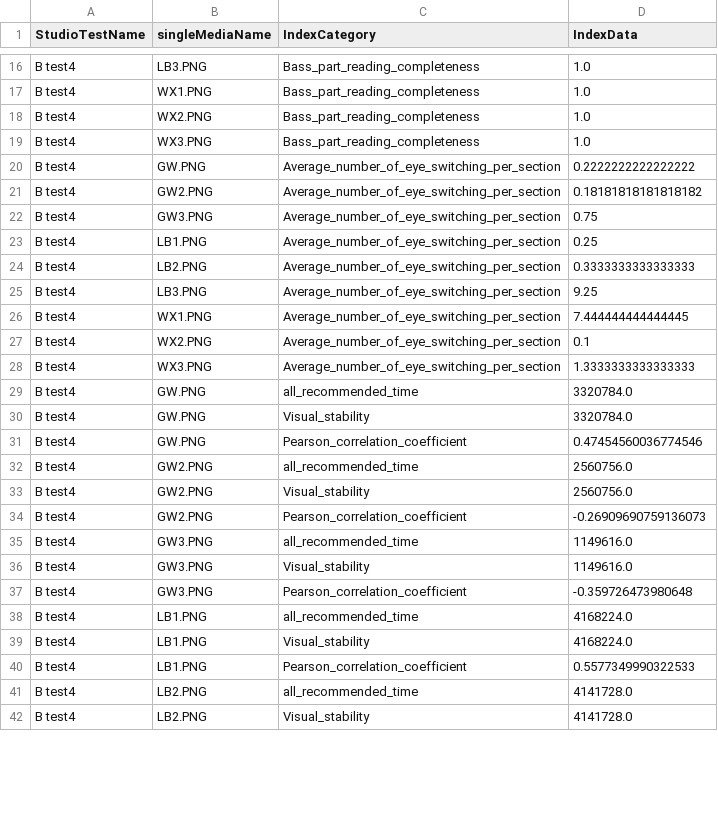
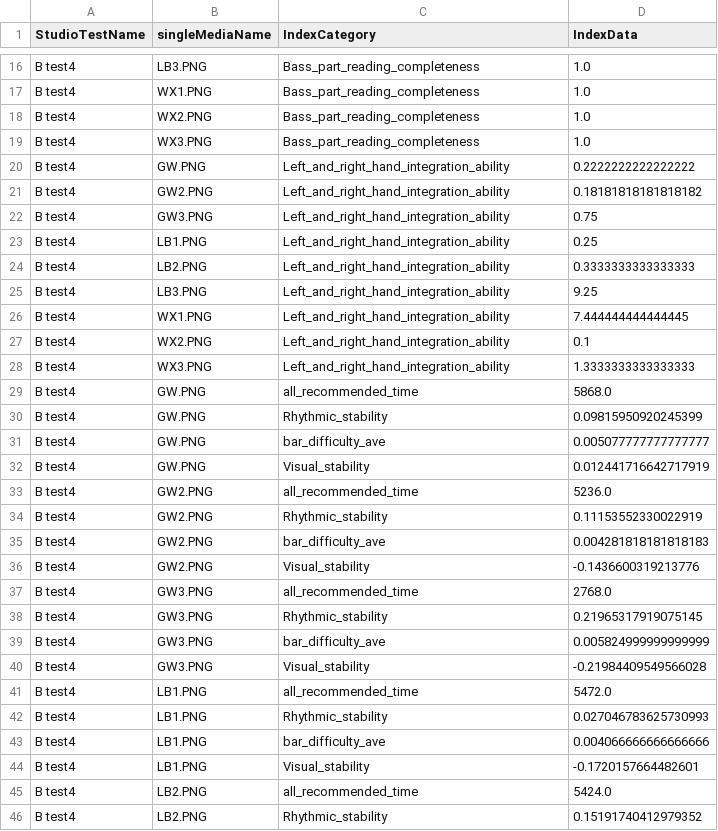
Before and after one commit to ftshijt/Music-Project, a CSV file: index_generated/B test4_Rec 164.csv, drawn as a sheet; only a part is shown, gaps mark what is left out; the diff covers the shown part only.

```diff
--- a/index_generated/B test4_Rec 164.csv
+++ b/index_generated/B test4_Rec 164.csv
@@ -19,24 +19,28 @@ B test4,WX2.PNG,Bass_part_reading_completeness,1.0
 B test4,WX3.PNG,Bass_part_reading_completeness,1.0
-B test4,GW.PNG,Average_number_of_eye_switching_per_section,0.2222222222222222
-B test4,GW2.PNG,Average_number_of_eye_switching_per_section,0.18181818181818182
-B test4,GW3.PNG,Average_number_of_eye_switching_per_section,0.75
-B test4,LB1.PNG,Average_number_of_eye_switching_per_section,0.25
-B test4,LB2.PNG,Average_number_of_eye_switching_per_section,0.3333333333333333
-B test4,LB3.PNG,Average_number_of_eye_switching_per_section,9.25
-B test4,WX1.PNG,Average_number_of_eye_switching_per_section,7.444444444444445
-B test4,WX2.PNG,Average_number_of_eye_switching_per_section,0.1
-B test4,WX3.PNG,Average_number_of_eye_switching_per_section,1.3333333333333333
-B test4,GW.PNG,all_recommended_time,3320784.0
-B test4,GW.PNG,Visual_stability,3320784.0
-B test4,GW.PNG,Pearson_correlation_coefficient,0.47454560036774546
-B test4,GW2.PNG,all_recommended_time,2560756.0
-B test4,GW2.PNG,Visual_stability,2560756.0
-B test4,GW2.PNG,Pearson_correlation_coefficient,-0.26909690759136073
-B test4,GW3.PNG,all_recommended_time,1149616.0
-B test4,GW3.PNG,Visual_stability,1149616.0
-B test4,GW3.PNG,Pearson_correlation_coefficient,-0.359726473980648
-B test4,LB1.PNG,all_recommended_time,4168224.0
-B test4,LB1.PNG,Visual_stability,4168224.0
-B test4,LB1.PNG,Pearson_correlation_coefficient,0.5577349990322533
-B test4,LB2.PNG,all_recommended_time,4141728.0
-B test4,LB2.PNG,Visual_stability,4141728.0
+B test4,GW.PNG,Left_and_right_hand_integration_ability,0.2222222222222222
+B test4,GW2.PNG,Left_and_right_hand_integration_ability,0.18181818181818182
+B test4,GW3.PNG,Left_and_right_hand_integration_ability,0.75
+B test4,LB1.PNG,Left_and_right_hand_integration_ability,0.25
+B test4,LB2.PNG,Left_and_right_hand_integration_ability,0.3333333333333333
+B test4,LB3.PNG,Left_and_right_hand_integration_ability,9.25
+B test4,WX1.PNG,Left_and_right_hand_integration_ability,7.444444444444445
+B test4,WX2.PNG,Left_and_right_hand_integration_ability,0.1
+B test4,WX3.PNG,Left_and_right_hand_integration_ability,1.3333333333333333
+B test4,GW.PNG,all_recommended_time,5868.0
+B test4,GW.PNG,Rhythmic_stability,0.09815950920245399
+B test4,GW.PNG,bar_difficulty_ave,0.005077777777777777
+B test4,GW.PNG,Visual_stability,0.012441716642717919
+B test4,GW2.PNG,all_recommended_time,5236.0
+B test4,GW2.PNG,Rhythmic_stability,0.11153552330022919
+B test4,GW2.PNG,bar_difficulty_ave,0.004281818181818183
+B test4,GW2.PNG,Visual_stability,-0.1436600319213776
+B test4,GW3.PNG,all_recommended_time,2768.0
+B test4,GW3.PNG,Rhythmic_stability,0.21965317919075145
+B test4,GW3.PNG,bar_difficulty_ave,0.005824999999999999
+B test4,GW3.PNG,Visual_stability,-0.21984409549566028
+B test4,LB1.PNG,all_recommended_time,5472.0
+B test4,LB1.PNG,Rhythmic_stability,0.027046783625730993
+B test4,LB1.PNG,bar_difficulty_ave,0.004066666666666666
+B test4,LB1.PNG,Visual_stability,-0.1720157664482601
+B test4,LB2.PNG,all_recommended_time,5424.0
+B test4,LB2.PNG,Rhythmic_stability,0.15191740412979352
```
Also changed, not shown: 6 added rows and 22 edited cells elsewhere in this file, index_generated/B test4_Rec 161.csv, index_generated/B test4_Rec 162.csv, 5 other files.
